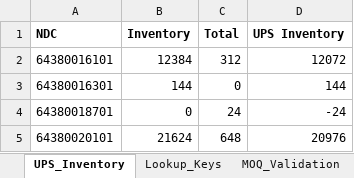
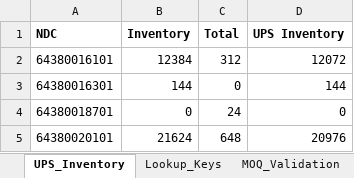
Before and after one commit to jayanthsaik/part1, an Excel workbook: OrderbookAutomation/output/Derived_Data.xlsx, sheet UPS_Inventory, drawn as a sheet; values as stored, in another font and other column widths than the file's, no borders; the diff names each change by its address in the sheet, - before the commit and + after, or states it on an @@ line.

```diff
--- a/OrderbookAutomation/output/Derived_Data.xlsx (sheet UPS_Inventory)
+++ b/OrderbookAutomation/output/Derived_Data.xlsx (sheet UPS_Inventory)
-D4 (UPS Inventory): -24
+D4 (UPS Inventory): 0
```
Also changed, not shown: sheet Statistics, OrderbookAutomation/output/Business_Master_Data.xlsx, OrderbookAutomation/output/POB.xlsx, 7 other files.
